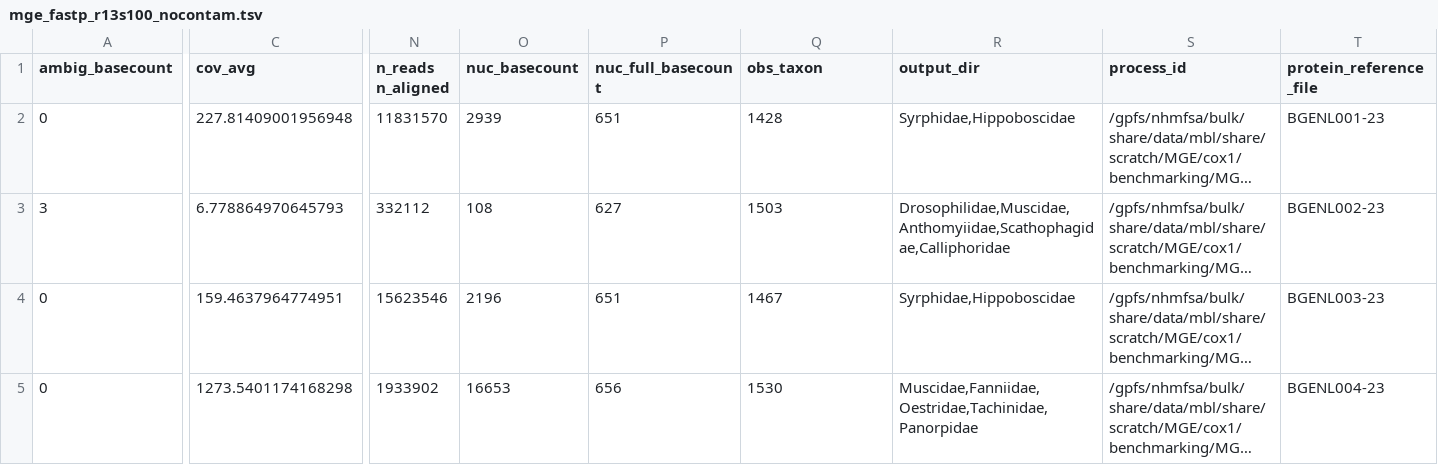
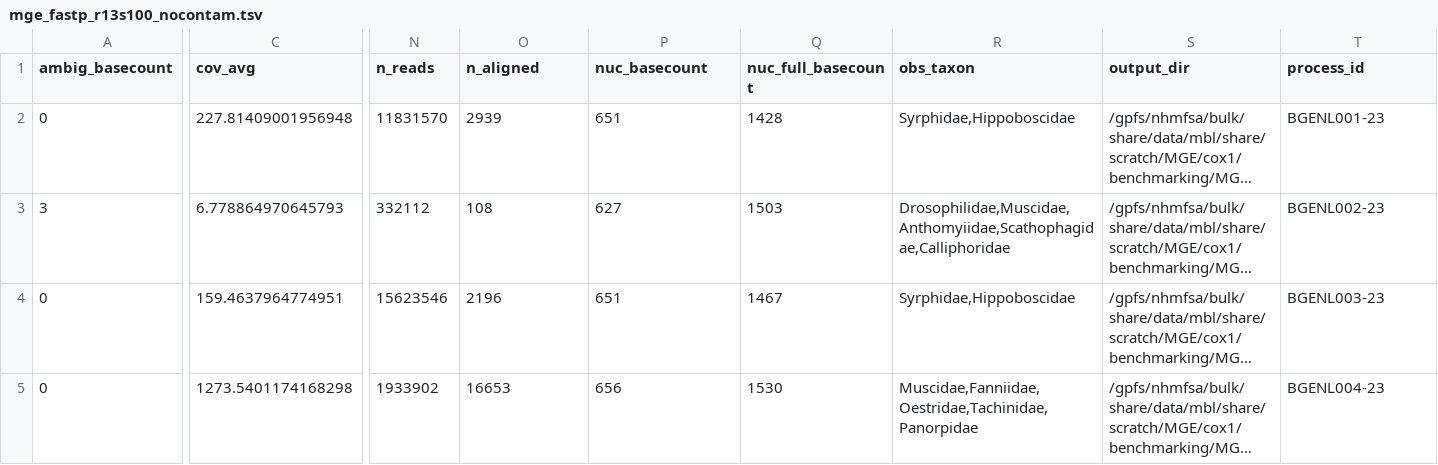
Before and after one commit to naturalis/barcode_validator, a TSV file: data/mge_fastp_r13s100_nocontam.tsv, drawn as a sheet; only a part is shown, gaps mark what is left out; long unchanged cells end in …; the diff covers the shown part only; the diff names each change by its address in the sheet, - before the commit and + after, or states it on an @@ line.

Commit message:
Update mge_fastp_r13s100_nocontam.tsv

```diff
--- a/data/mge_fastp_r13s100_nocontam.tsv
+++ b/data/mge_fastp_r13s100_nocontam.tsv
-N1: n_reads n_aligned
+N1: n_reads
-O1: nuc_basecount
+O1: n_aligned
-P1: nuc_full_basecount
+P1: nuc_basecount
-Q1: obs_taxon
+Q1: nuc_full_basecount
-R1: output_dir
+R1: obs_taxon
-S1: process_id
+S1: output_dir
-T1: protein_reference_file
+T1: process_id
```
Also changed, not shown: 8 edited cells elsewhere in this file.
